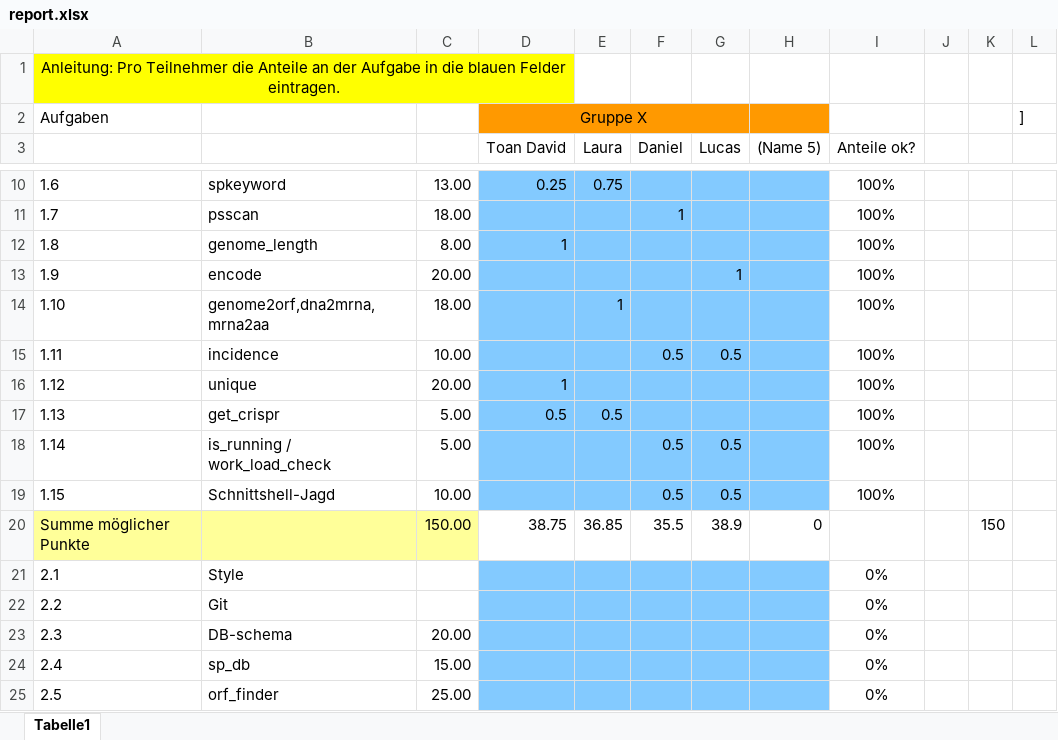
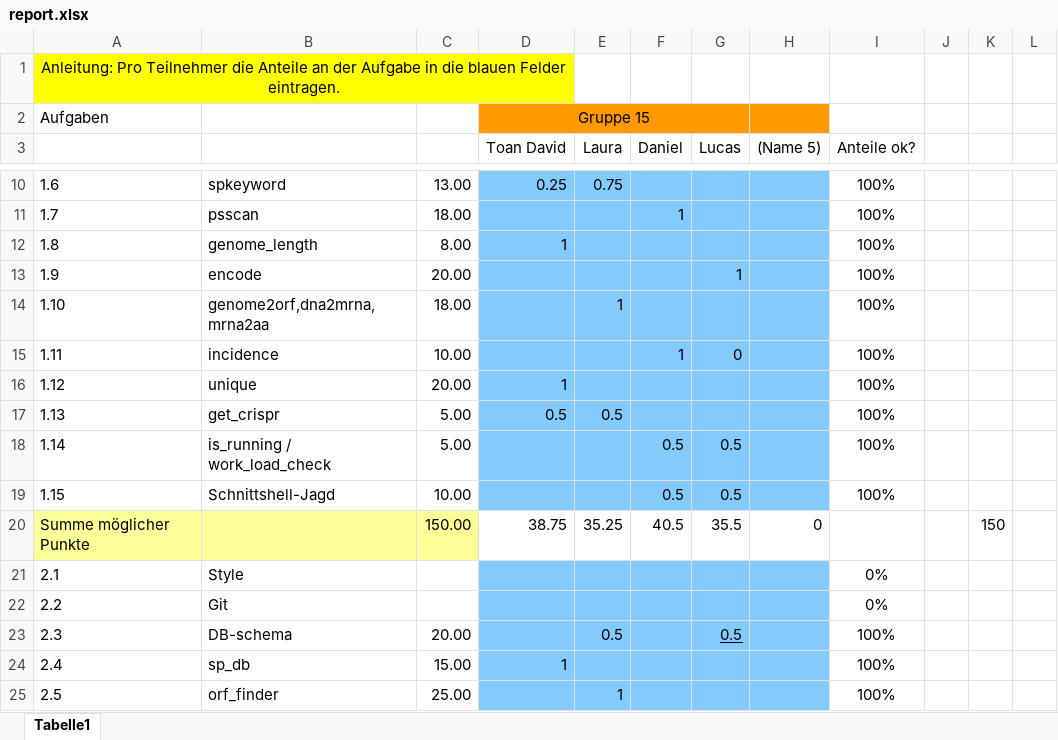
Before and after one commit to DanielBernard1/GOR--I-V--Protein-secondary-structure-pred, an Excel workbook: Solution1/report.xlsx, sheet Tabelle1, drawn as a sheet; only a part is shown, gaps mark what is left out; values as stored, in another font and other column widths than the file's, no borders; the diff covers the shown part only; the diff names each change by its address in the sheet, - before the commit and + after, or states it on an @@ line.

Commit message:
report

```diff
--- a/Solution1/report.xlsx (sheet Tabelle1)
+++ b/Solution1/report.xlsx (sheet Tabelle1)
-D2 (Toan David): Gruppe X
+D2 (Toan David): Gruppe 15
-L2: ]
+L2: (empty)
-F15 (Daniel): 0.5
+F15 (Daniel): 1
-G15 (Lucas): 0.5
+G15 (Lucas): 0
-E20 (Laura): 36.85
+E20 (Laura): 35.25
-F20 (Daniel): 35.5
+F20 (Daniel): 40.5
-G20 (Lucas): 38.9
+G20 (Lucas): 35.5
-E23 (Laura): (empty)
+E23 (Laura): 0.5
-G23 (Lucas): (empty)
+G23 (Lucas): 0.5
-I23:I25 (Anteile ok?): 0%
+I23:I25 (Anteile ok?): 100%
-D24 (Toan David): (empty)
+D24 (Toan David): 1
-E25 (Laura): (empty)
+E25 (Laura): 1
```
Also changed, not shown: 28 edited cells elsewhere in this sheet, 2 other files.
